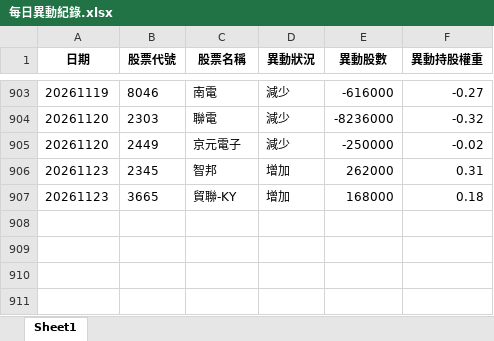
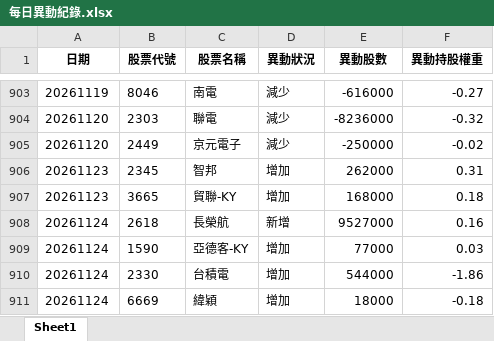
Before and after one commit to moneyorz/00981a-tracker, an Excel workbook: 每日異動紀錄.xlsx, sheet Sheet1, drawn as a sheet; only a part is shown, gaps mark what is left out; values as stored, in another font and other column widths than the file's, no borders; the diff names each change by its address in the sheet, - before the commit and + after, or states it on an @@ line.

```diff
--- a/每日異動紀錄.xlsx (sheet Sheet1)
+++ b/每日異動紀錄.xlsx (sheet Sheet1)
+row 908: 20261124 | 2618 | 長榮航 | 新增 | 9527000 | 0.16
+row 909: 20261124 | 1590 | 亞德客-KY | 增加 | 77000 | 0.03
+row 910: 20261124 | 2330 | 台積電 | 增加 | 544000 | -1.86
+row 911: 20261124 | 6669 | 緯穎 | 增加 | 18000 | -0.18
```
Also changed, not shown: 1 other file.
